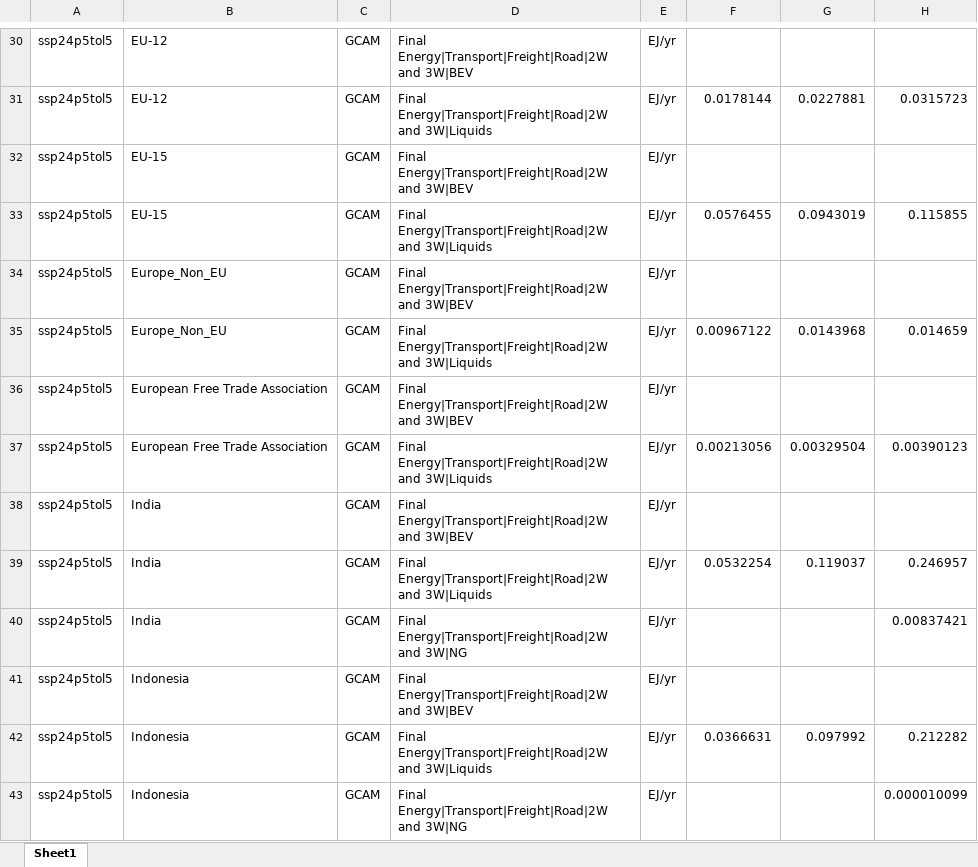
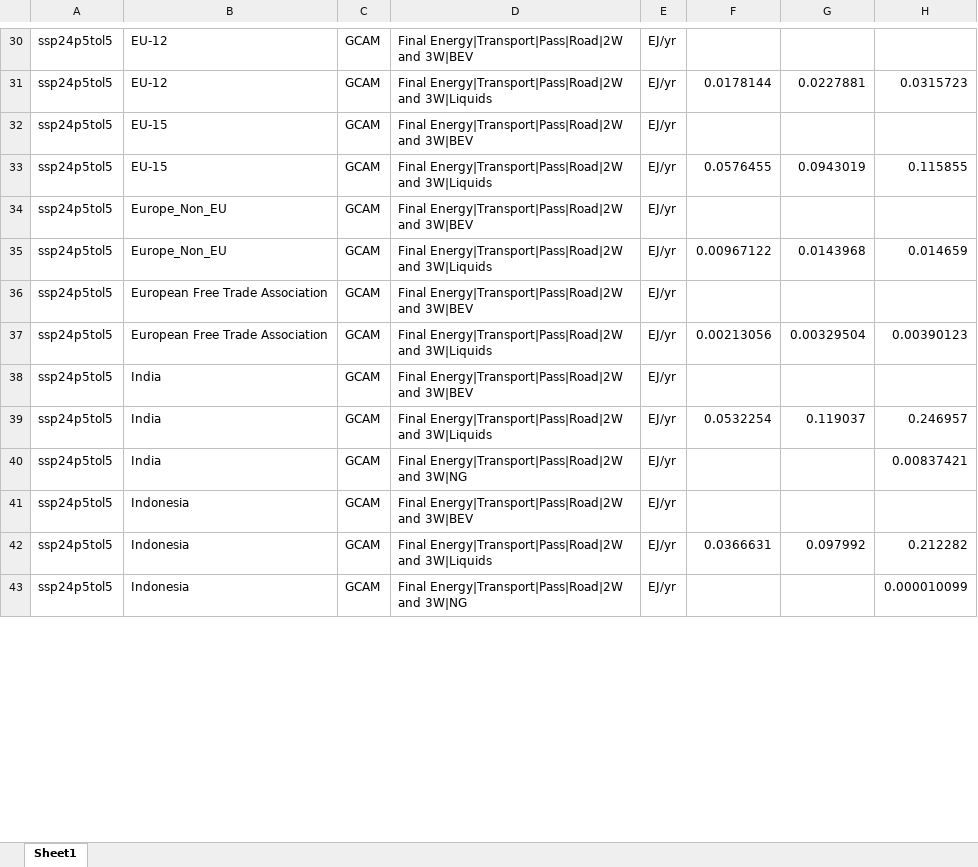
Before and after one commit to polca/premise, an Excel workbook: gcam/output/ssp24p5tol5/iamc_template_gcam_transport_two_wheelers.xlsx, sheet Sheet1, drawn as a sheet; only a part is shown, gaps mark what is left out; values as stored, in another font and other column widths than the file's, no borders; the diff covers the shown part only; the diff names each change by its address in the sheet, - before the commit and + after, or states it on an @@ line.

```diff
--- a/gcam/output/ssp24p5tol5/iamc_template_gcam_transport_two_wheelers.xlsx (sheet Sheet1)
+++ b/gcam/output/ssp24p5tol5/iamc_template_gcam_transport_two_wheelers.xlsx (sheet Sheet1)
-D30: Final Energy|Transport|Freight|Road|2W and 3W|BEV
+D30: Final Energy|Transport|Pass|Road|2W and 3W|BEV
-D31: Final Energy|Transport|Freight|Road|2W and 3W|Liquids
+D31: Final Energy|Transport|Pass|Road|2W and 3W|Liquids
-D32: Final Energy|Transport|Freight|Road|2W and 3W|BEV
+D32: Final Energy|Transport|Pass|Road|2W and 3W|BEV
-D33: Final Energy|Transport|Freight|Road|2W and 3W|Liquids
+D33: Final Energy|Transport|Pass|Road|2W and 3W|Liquids
-D34: Final Energy|Transport|Freight|Road|2W and 3W|BEV
+D34: Final Energy|Transport|Pass|Road|2W and 3W|BEV
-D35: Final Energy|Transport|Freight|Road|2W and 3W|Liquids
+D35: Final Energy|Transport|Pass|Road|2W and 3W|Liquids
-D36: Final Energy|Transport|Freight|Road|2W and 3W|BEV
+D36: Final Energy|Transport|Pass|Road|2W and 3W|BEV
-D37: Final Energy|Transport|Freight|Road|2W and 3W|Liquids
+D37: Final Energy|Transport|Pass|Road|2W and 3W|Liquids
-D38: Final Energy|Transport|Freight|Road|2W and 3W|BEV
+D38: Final Energy|Transport|Pass|Road|2W and 3W|BEV
-D39: Final Energy|Transport|Freight|Road|2W and 3W|Liquids
+D39: Final Energy|Transport|Pass|Road|2W and 3W|Liquids
-D40: Final Energy|Transport|Freight|Road|2W and 3W|NG
+D40: Final Energy|Transport|Pass|Road|2W and 3W|NG
-D41: Final Energy|Transport|Freight|Road|2W and 3W|BEV
+D41: Final Energy|Transport|Pass|Road|2W and 3W|BEV
-D42: Final Energy|Transport|Freight|Road|2W and 3W|Liquids
+D42: Final Energy|Transport|Pass|Road|2W and 3W|Liquids
-D43: Final Energy|Transport|Freight|Road|2W and 3W|NG
+D43: Final Energy|Transport|Pass|Road|2W and 3W|NG
```
Also changed, not shown: 142 edited cells elsewhere in this sheet, gcam/output/ssp24p5tol5/iamc_template_gcam_cement.xlsx, gcam/output/ssp24p5tol5/iamc_template_gcam_other.xlsx, 15 other files.
